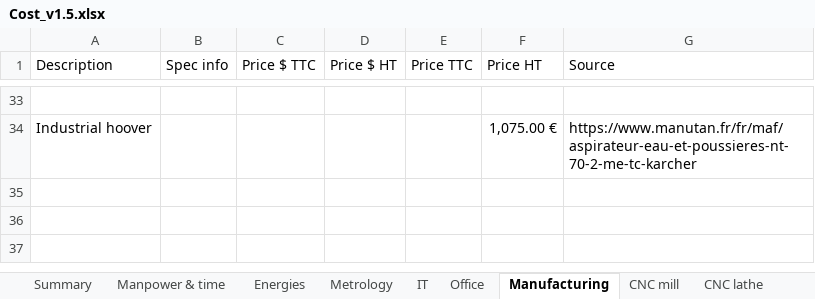
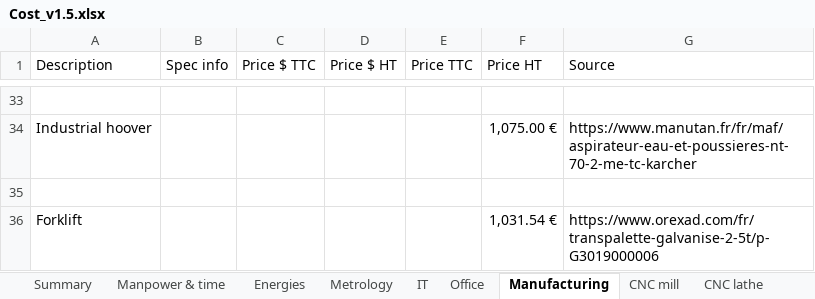
Before and after one commit to EOSCogniton/STUF2019, an Excel workbook: CR - Cost Report/CBOM/Cost_v1.5.xlsx, sheet Manufacturing, drawn as a sheet; only a part is shown, gaps mark what is left out; values as stored, in another font and other column widths than the file's, no borders; the diff names each change by its address in the sheet, - before the commit and + after, or states it on an @@ line.

```diff
--- a/CR - Cost Report/CBOM/Cost_v1.5.xlsx (sheet Manufacturing)
+++ b/CR - Cost Report/CBOM/Cost_v1.5.xlsx (sheet Manufacturing)
+row 35: (empty)
+row 36: Forklift |  |  |  |  | 1,031.54 € | https://www.orexad.com/fr/transpalette-galvanise-2-5t/p-G3019000006
```
Also changed, not shown: sheet Summary, sheet Manpower & time, formulas that keep their value, 2 other files.
